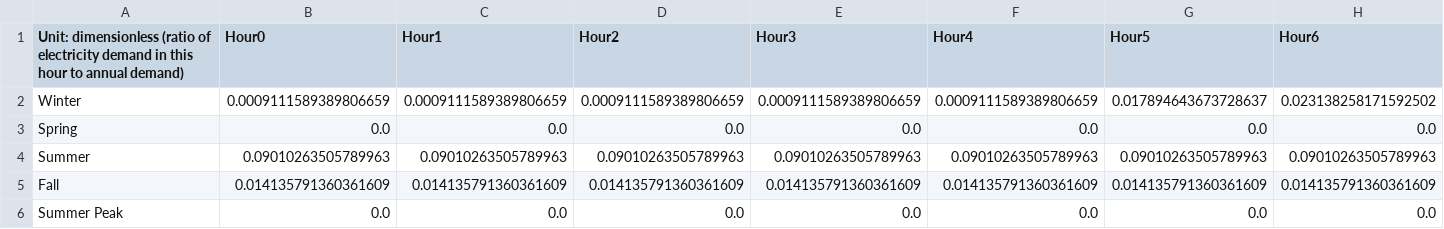
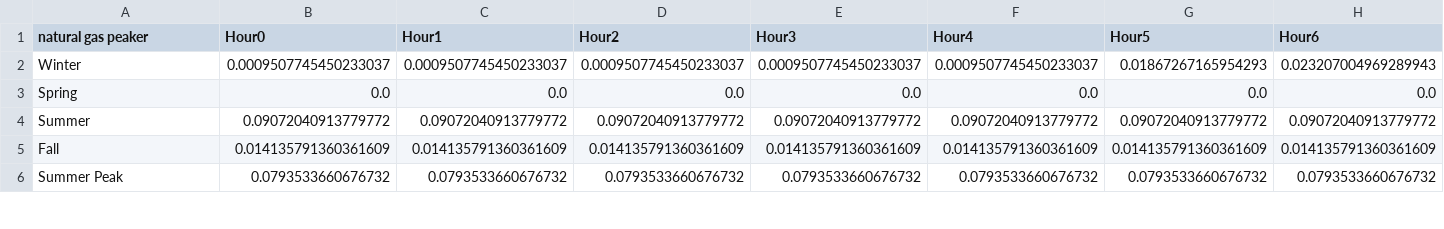
Before and after one commit to EnergyInnovation/eps-illinois, a CSV file: InputData/elec/SYSHECF/SYSHECF-natural-gas-peaker.csv, drawn as a sheet; only a part is shown; removed rows and columns are numbered as before the commit, all else as after; rows hold the shown columns only; the diff covers the shown part only; the diff names each change by its address in the sheet, - before the commit and + after, or states it on an @@ line.

Commit message:
updated mdl, syshecf, add bdesc, cdrdfrcp

```diff
--- a/InputData/elec/SYSHECF/SYSHECF-natural-gas-peaker.csv
+++ b/InputData/elec/SYSHECF/SYSHECF-natural-gas-peaker.csv
-A1: Unit: dimensionless (ratio of electricity demand in this hour to annual demand)
+A1: natural gas peaker
-row 2: Winter | 0.0009111589389806659 | 0.0009111589389806659 | 0.0009111589389806659 | 0.0009111589389806659 | 0.0009111589389806659 | 0.017894643673728637 | 0.023138258171592502
+row 2: Winter | 0.0009507745450233037 | 0.0009507745450233037 | 0.0009507745450233037 | 0.0009507745450233037 | 0.0009507745450233037 | 0.01867267165954293 | 0.023207004969289943
-B4 (Hour0): 0.09010263505789963
+B4 (Hour0): 0.09072040913779772
-C4 (Hour1): 0.09010263505789963
+C4 (Hour1): 0.09072040913779772
-D4 (Hour2): 0.09010263505789963
+D4 (Hour2): 0.09072040913779772
-E4 (Hour3): 0.09010263505789963
+E4 (Hour3): 0.09072040913779772
-F4 (Hour4): 0.09010263505789963
+F4 (Hour4): 0.09072040913779772
-G4 (Hour5): 0.09010263505789963
+G4 (Hour5): 0.09072040913779772
-H4 (Hour6): 0.09010263505789963
+H4 (Hour6): 0.09072040913779772
-B6 (Hour0): 0.0
+B6 (Hour0): 0.0793533660676732
-C6 (Hour1): 0.0
+C6 (Hour1): 0.0793533660676732
-D6 (Hour2): 0.0
+D6 (Hour2): 0.0793533660676732
-E6 (Hour3): 0.0
+E6 (Hour3): 0.0793533660676732
-F6 (Hour4): 0.0
+F6 (Hour4): 0.0793533660676732
-G6 (Hour5): 0.0
+G6 (Hour5): 0.0793533660676732
-H6 (Hour6): 0.0
+H6 (Hour6): 0.0793533660676732
```
Also changed, not shown: 39 edited cells elsewhere in this file, InputData/elec/SYSHECF/SYSHECF-MSW.csv, InputData/elec/SYSHECF/SYSHECF-crude-oil.csv, 15 other files.
